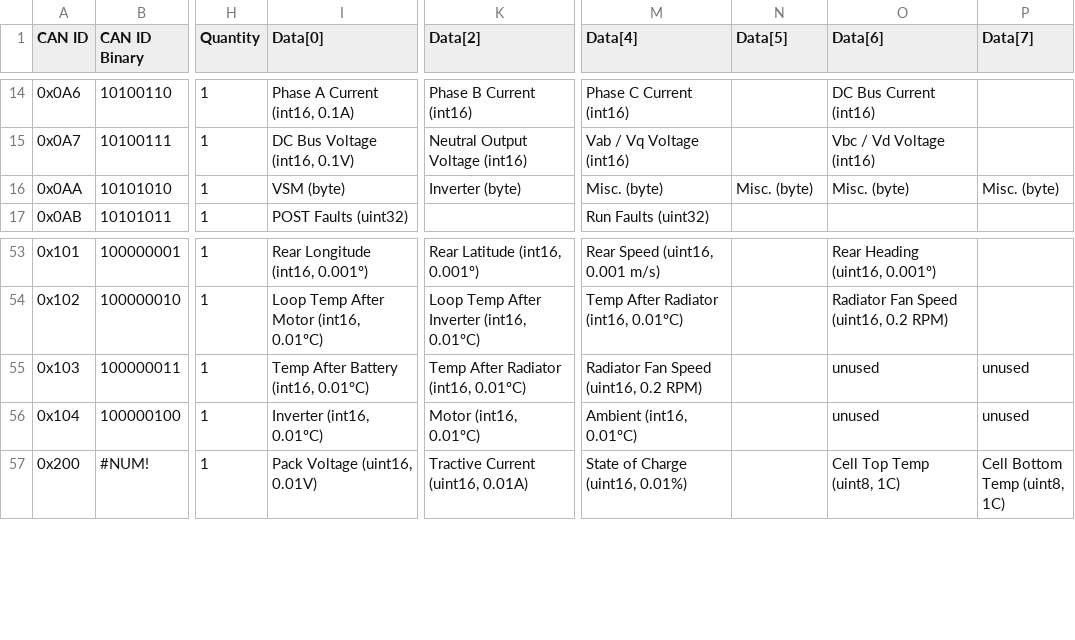
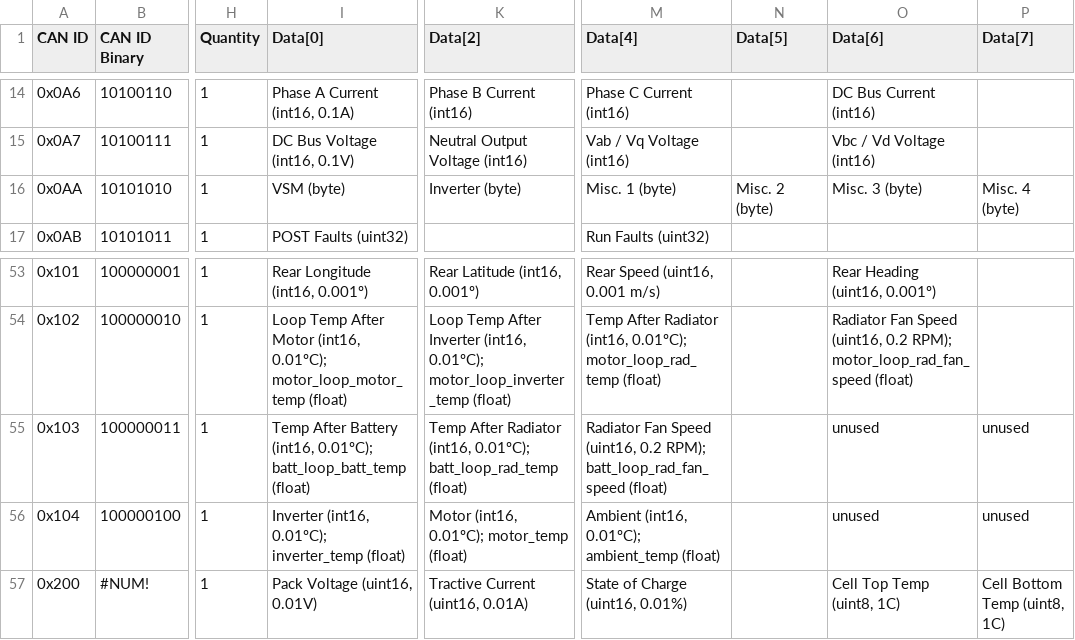
Before and after one commit to LonghornRacingElectric/longhorn-lib-2025, a CSV file: scripts/CAN.csv, drawn as a sheet; only a part is shown, gaps mark what is left out; the diff covers the shown part only; the diff names each change by its address in the sheet, - before the commit and + after, or states it on an @@ line.

```diff
--- a/scripts/CAN.csv
+++ b/scripts/CAN.csv
-M16 (Data[4]): Misc. (byte)
+M16 (Data[4]): Misc. 1 (byte)
-N16 (Data[5]): Misc. (byte)
+N16 (Data[5]): Misc. 2 (byte)
-O16 (Data[6]): Misc. (byte)
+O16 (Data[6]): Misc. 3 (byte)
-P16 (Data[7]): Misc. (byte)
+P16 (Data[7]): Misc. 4 (byte)
-I54 (Data[0]): …Motor (int16, 0.01ºC)
+I54 (Data[0]): …Motor (int16, 0.01ºC); motor_loop_motor_temp (float)
-K54 (Data[2]): …Inverter (int16, 0.01ºC)
+K54 (Data[2]): …Inverter (int16, 0.01ºC); motor_loop_inverter_temp (float)
-M54 (Data[4]): …Radiator (int16, 0.01ºC)
+M54 (Data[4]): …Radiator (int16, 0.01ºC); motor_loop_rad_temp (float)
-O54 (Data[6]): …(uint16, 0.2 RPM)
+O54 (Data[6]): …(uint16, 0.2 RPM); motor_loop_rad_fan_speed (float)
-I55 (Data[0]): …Battery (int16, 0.01ºC)
+I55 (Data[0]): …Battery (int16, 0.01ºC); batt_loop_batt_temp (float)
-K55 (Data[2]): …Radiator (int16, 0.01ºC)
+K55 (Data[2]): …Radiator (int16, 0.01ºC); batt_loop_rad_temp (float)
-M55 (Data[4]): …(uint16, 0.2 RPM)
+M55 (Data[4]): …(uint16, 0.2 RPM); batt_loop_rad_fan_speed (float)
-I56 (Data[0]): Inverter (int16, 0.01ºC)
+I56 (Data[0]): Inverter (int16, 0.01ºC); inverter_temp (float)
-K56 (Data[2]): Motor (int16, 0.01ºC)
+K56 (Data[2]): Motor (int16, 0.01ºC); motor_temp (float)
-M56 (Data[4]): Ambient (int16, 0.01ºC)
+M56 (Data[4]): Ambient (int16, 0.01ºC); ambient_temp (float)
```
Also changed, not shown: 63 edited cells elsewhere in this file, 2 other files.
